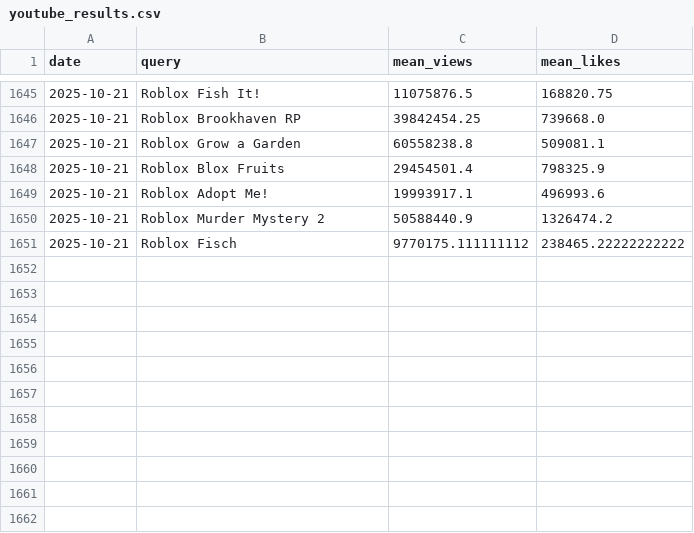
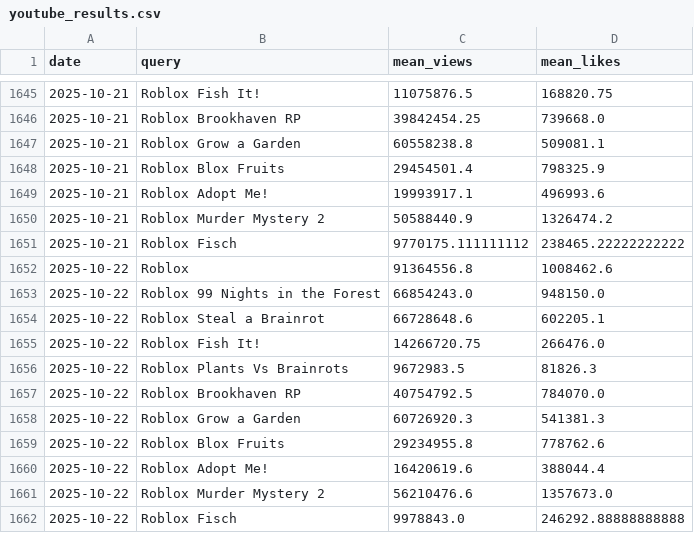
Before and after one commit to shiyu20000/Roblox-Game-Scraping, a CSV file: youtube_results.csv, drawn as a sheet; only a part is shown, gaps mark what is left out; the diff names each change by its address in the sheet, - before the commit and + after, or states it on an @@ line.

```diff
--- a/youtube_results.csv
+++ b/youtube_results.csv
+row 1652: 2025-10-22 | Roblox | 91364556.8 | 1008462.6
+row 1653: 2025-10-22 | Roblox 99 Nights in the Forest | 66854243.0 | 948150.0
+row 1654: 2025-10-22 | Roblox Steal a Brainrot | 66728648.6 | 602205.1
+row 1655: 2025-10-22 | Roblox Fish It! | 14266720.75 | 266476.0
+row 1656: 2025-10-22 | Roblox Plants Vs Brainrots | 9672983.5 | 81826.3
+row 1657: 2025-10-22 | Roblox Brookhaven RP | 40754792.5 | 784070.0
+row 1658: 2025-10-22 | Roblox Grow a Garden | 60726920.3 | 541381.3
+row 1659: 2025-10-22 | Roblox Blox Fruits | 29234955.8 | 778762.6
+row 1660: 2025-10-22 | Roblox Adopt Me! | 16420619.6 | 388044.4
+row 1661: 2025-10-22 | Roblox Murder Mystery 2 | 56210476.6 | 1357673.0
+row 1662: 2025-10-22 | Roblox Fisch | 9978843.0 | 246292.88888888888
```
